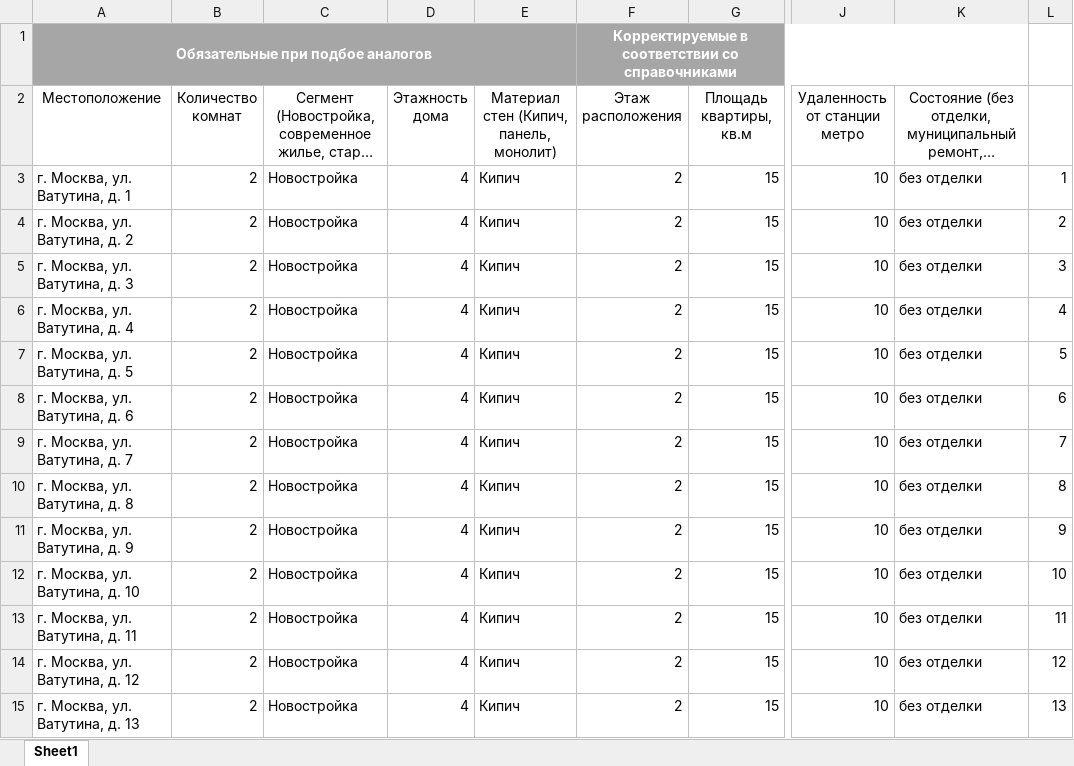
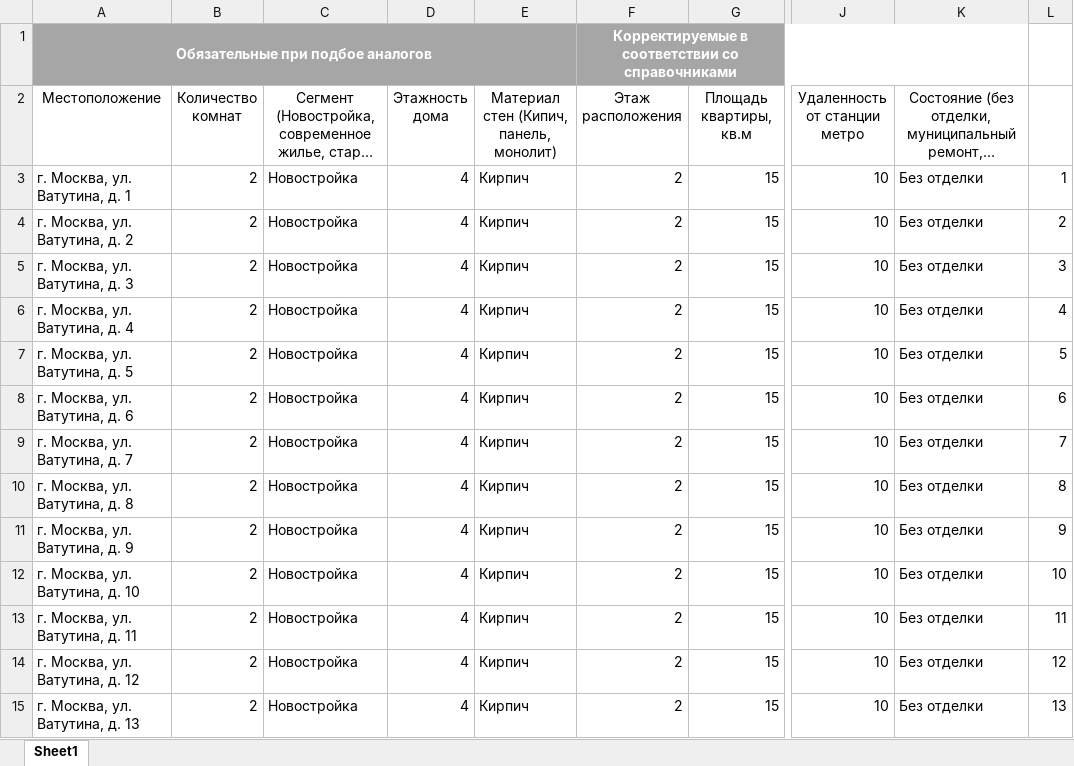
Before and after one commit to Vsageev/mos-estate, an Excel workbook: assets/example_in_big.xlsx, sheet Sheet1, drawn as a sheet; only a part is shown, gaps mark what is left out; long unchanged cells end in …; values as stored, in another font and other column widths than the file's, no borders; the diff covers the shown part only; the diff names each change by its address in the sheet, - before the commit and + after, or states it on an @@ line.

```diff
--- a/assets/example_in_big.xlsx (sheet Sheet1)
+++ b/assets/example_in_big.xlsx (sheet Sheet1)
-E3:E15: Кипич
+E3:E15: Кирпич
-K3:K15: без отделки
+K3:K15: Без отделки
```
Also changed, not shown: 570 edited cells elsewhere in this sheet, assets/example_in.xlsx.
